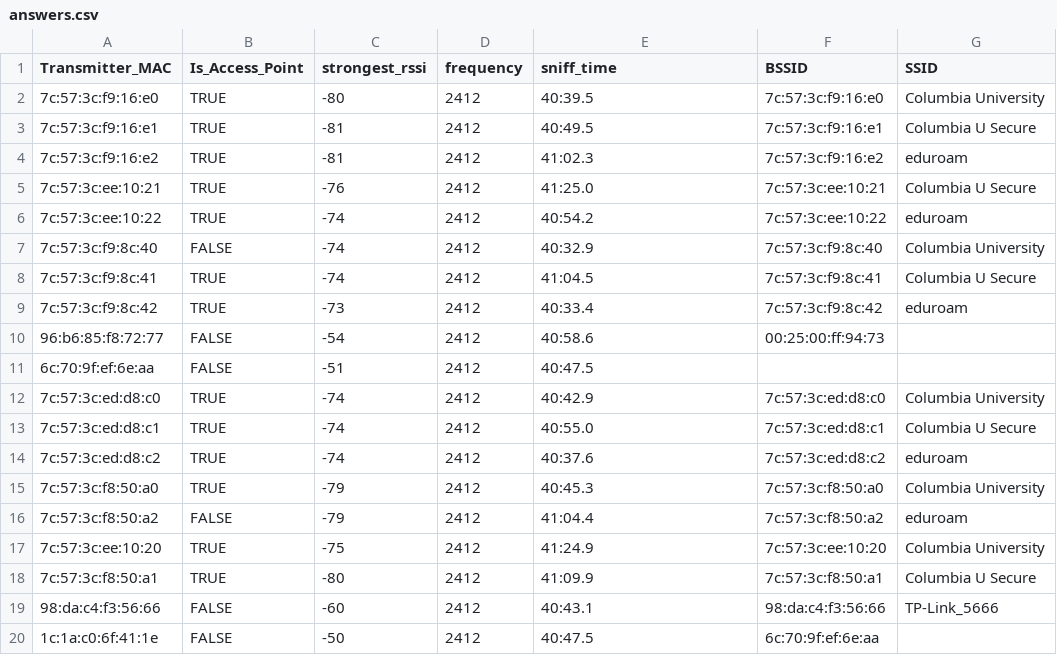
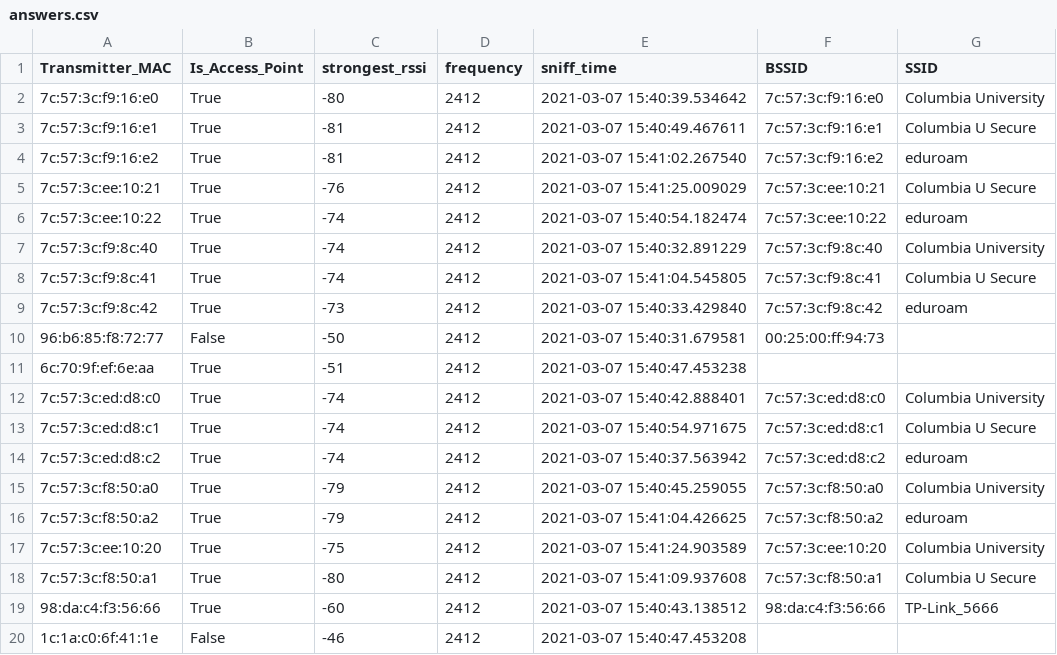
Before and after one commit to AndrewQuijano/iot_indoor_location, a CSV file: answers.csv, drawn as a sheet; only a part is shown; the diff covers the shown part only.

```diff
--- a/answers.csv
+++ b/answers.csv
@@ -1,20 +1,20 @@
 Transmitter_MAC,Is_Access_Point,strongest_rssi,frequency,sniff_time,BSSID,SSID
-7c:57:3c:f9:16:e0,TRUE,-80,2412,40:39.5,7c:57:3c:f9:16:e0,Columbia University
-7c:57:3c:f9:16:e1,TRUE,-81,2412,40:49.5,7c:57:3c:f9:16:e1,Columbia U Secure
-7c:57:3c:f9:16:e2,TRUE,-81,2412,41:02.3,7c:57:3c:f9:16:e2,eduroam
-7c:57:3c:ee:10:21,TRUE,-76,2412,41:25.0,7c:57:3c:ee:10:21,Columbia U Secure
-7c:57:3c:ee:10:22,TRUE,-74,2412,40:54.2,7c:57:3c:ee:10:22,eduroam
-7c:57:3c:f9:8c:40,FALSE,-74,2412,40:32.9,7c:57:3c:f9:8c:40,Columbia University
-7c:57:3c:f9:8c:41,TRUE,-74,2412,41:04.5,7c:57:3c:f9:8c:41,Columbia U Secure
-7c:57:3c:f9:8c:42,TRUE,-73,2412,40:33.4,7c:57:3c:f9:8c:42,eduroam
-96:b6:85:f8:72:77,FALSE,-54,2412,40:58.6,00:25:00:ff:94:73,
-6c:70:9f:ef:6e:aa,FALSE,-51,2412,40:47.5,,
-7c:57:3c:ed:d8:c0,TRUE,-74,2412,40:42.9,7c:57:3c:ed:d8:c0,Columbia University
-7c:57:3c:ed:d8:c1,TRUE,-74,2412,40:55.0,7c:57:3c:ed:d8:c1,Columbia U Secure
-7c:57:3c:ed:d8:c2,TRUE,-74,2412,40:37.6,7c:57:3c:ed:d8:c2,eduroam
-7c:57:3c:f8:50:a0,TRUE,-79,2412,40:45.3,7c:57:3c:f8:50:a0,Columbia University
-7c:57:3c:f8:50:a2,FALSE,-79,2412,41:04.4,7c:57:3c:f8:50:a2,eduroam
-7c:57:3c:ee:10:20,TRUE,-75,2412,41:24.9,7c:57:3c:ee:10:20,Columbia University
-7c:57:3c:f8:50:a1,TRUE,-80,2412,41:09.9,7c:57:3c:f8:50:a1,Columbia U Secure
-98:da:c4:f3:56:66,FALSE,-60,2412,40:43.1,98:da:c4:f3:56:66,TP-Link_5666
-1c:1a:c0:6f:41:1e,FALSE,-50,2412,40:47.5,6c:70:9f:ef:6e:aa,
+7c:57:3c:f9:16:e0,True,-80,2412,2021-03-07 15:40:39.534642,7c:57:3c:f9:16:e0,Columbia University
+7c:57:3c:f9:16:e1,True,-81,2412,2021-03-07 15:40:49.467611,7c:57:3c:f9:16:e1,Columbia U Secure
+7c:57:3c:f9:16:e2,True,-81,2412,2021-03-07 15:41:02.267540,7c:57:3c:f9:16:e2,eduroam
+7c:57:3c:ee:10:21,True,-76,2412,2021-03-07 15:41:25.009029,7c:57:3c:ee:10:21,Columbia U Secure
+7c:57:3c:ee:10:22,True,-74,2412,2021-03-07 15:40:54.182474,7c:57:3c:ee:10:22,eduroam
+7c:57:3c:f9:8c:40,True,-74,2412,2021-03-07 15:40:32.891229,7c:57:3c:f9:8c:40,Columbia University
+7c:57:3c:f9:8c:41,True,-74,2412,2021-03-07 15:41:04.545805,7c:57:3c:f9:8c:41,Columbia U Secure
+7c:57:3c:f9:8c:42,True,-73,2412,2021-03-07 15:40:33.429840,7c:57:3c:f9:8c:42,eduroam
+96:b6:85:f8:72:77,False,-50,2412,2021-03-07 15:40:31.679581,00:25:00:ff:94:73,
+6c:70:9f:ef:6e:aa,True,-51,2412,2021-03-07 15:40:47.453238,,
+7c:57:3c:ed:d8:c0,True,-74,2412,2021-03-07 15:40:42.888401,7c:57:3c:ed:d8:c0,Columbia University
+7c:57:3c:ed:d8:c1,True,-74,2412,2021-03-07 15:40:54.971675,7c:57:3c:ed:d8:c1,Columbia U Secure
+7c:57:3c:ed:d8:c2,True,-74,2412,2021-03-07 15:40:37.563942,7c:57:3c:ed:d8:c2,eduroam
+7c:57:3c:f8:50:a0,True,-79,2412,2021-03-07 15:40:45.259055,7c:57:3c:f8:50:a0,Columbia University
+7c:57:3c:f8:50:a2,True,-79,2412,2021-03-07 15:41:04.426625,7c:57:3c:f8:50:a2,eduroam
+7c:57:3c:ee:10:20,True,-75,2412,2021-03-07 15:41:24.903589,7c:57:3c:ee:10:20,Columbia University
+7c:57:3c:f8:50:a1,True,-80,2412,2021-03-07 15:41:09.937608,7c:57:3c:f8:50:a1,Columbia U Secure
+98:da:c4:f3:56:66,True,-60,2412,2021-03-07 15:40:43.138512,98:da:c4:f3:56:66,TP-Link_5666
+1c:1a:c0:6f:41:1e,False,-46,2412,2021-03-07 15:40:47.453208,,
```
Also changed, not shown: 21 edited cells elsewhere in this file, 2 other files.
